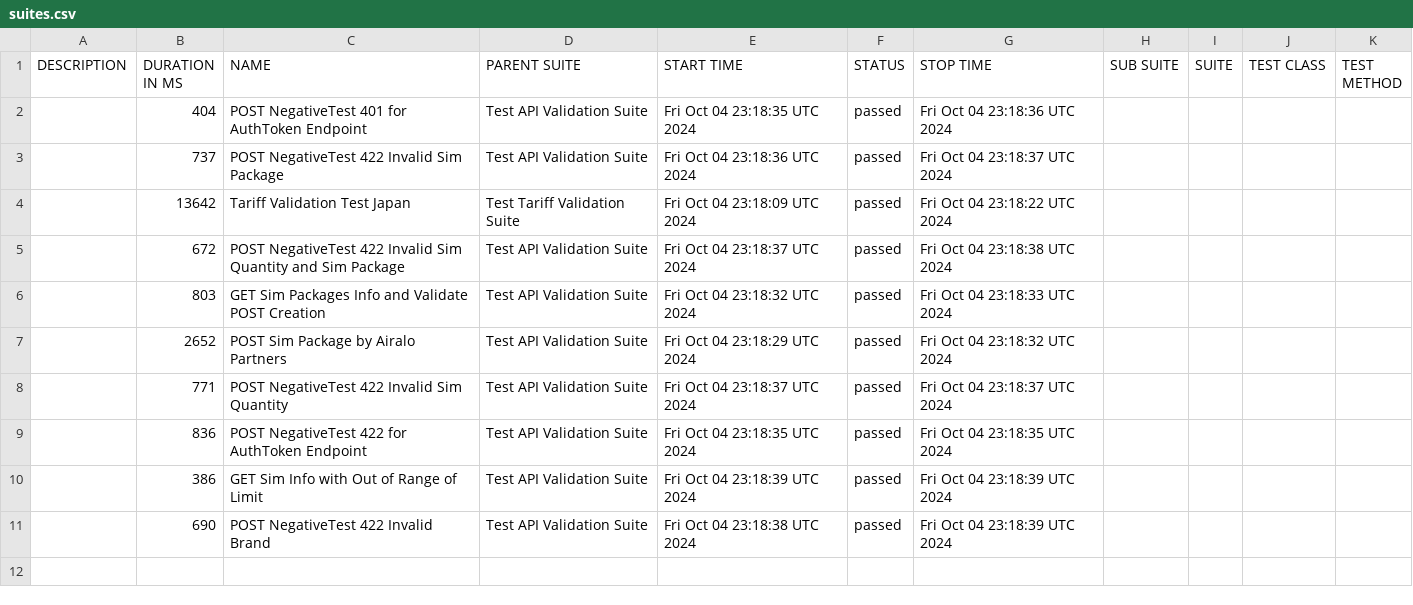
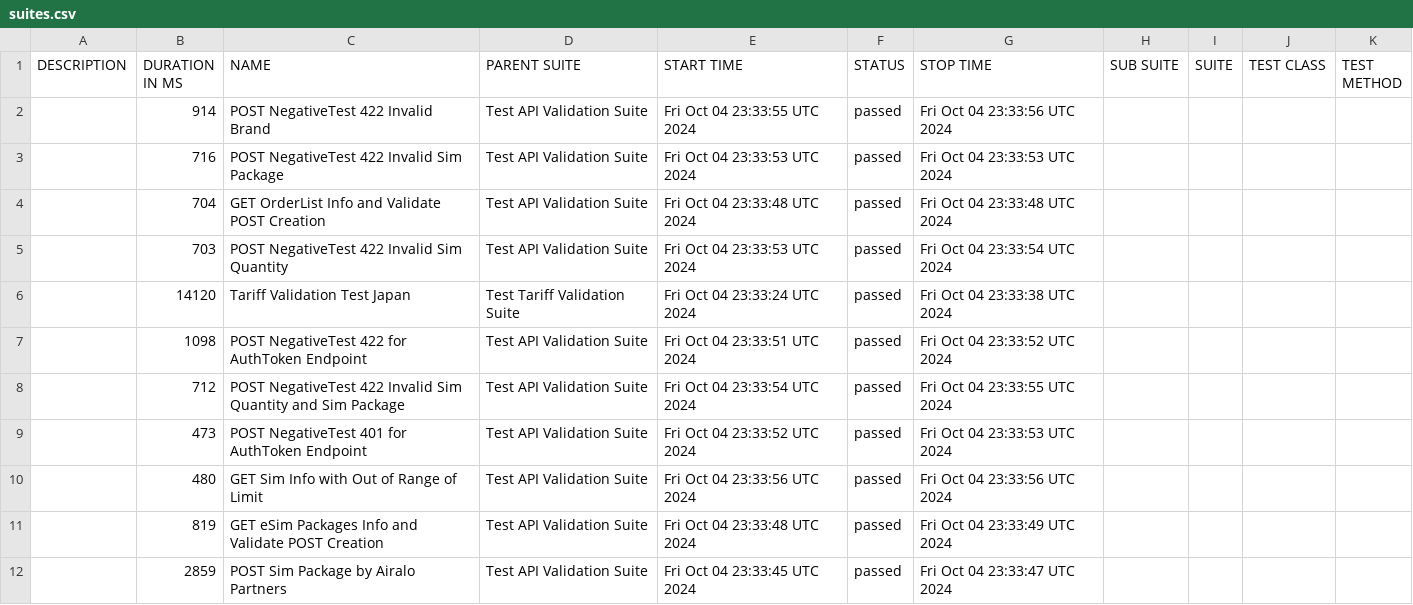
Before and after one commit to IAMRAAJRSARWAN/fe-api-airalo-cypress, a CSV file: data/suites.csv, drawn as a sheet.

```diff
--- a/data/suites.csv
+++ b/data/suites.csv
@@ -1,11 +1,12 @@
 "DESCRIPTION","DURATION IN MS","NAME","PARENT SUITE","START TIME","STATUS","STOP TIME","SUB SUITE","SUITE","TEST CLASS","TEST METHOD"
-"","404","POST NegativeTest 401 for AuthToken Endpoint","Test API Validation Suite","Fri Oct 04 23:18:35 UTC 2024","passed","Fri Oct 04 23:18:36 UTC 2024","","","",""
-"","737","POST NegativeTest 422 Invalid Sim Package","Test API Validation Suite","Fri Oct 04 23:18:36 UTC 2024","passed","Fri Oct 04 23:18:37 UTC 2024","","","",""
-"","13642","Tariff Validation Test Japan","Test Tariff Validation Suite","Fri Oct 04 23:18:09 UTC 2024","passed","Fri Oct 04 23:18:22 UTC 2024","","","",""
-"","672","POST NegativeTest 422 Invalid Sim Quantity and Sim Package","Test API Validation Suite","Fri Oct 04 23:18:37 UTC 2024","passed","Fri Oct 04 23:18:38 UTC 2024","","","",""
-"","803","GET Sim Packages Info and Validate POST Creation","Test API Validation Suite","Fri Oct 04 23:18:32 UTC 2024","passed","Fri Oct 04 23:18:33 UTC 2024","","","",""
-"","2652","POST Sim Package by Airalo Partners","Test API Validation Suite","Fri Oct 04 23:18:29 UTC 2024","passed","Fri Oct 04 23:18:32 UTC 2024","","","",""
-"","771","POST NegativeTest 422 Invalid Sim Quantity","Test API Validation Suite","Fri Oct 04 23:18:37 UTC 2024","passed","Fri Oct 04 23:18:37 UTC 2024","","","",""
-"","836","POST NegativeTest 422 for AuthToken Endpoint","Test API Validation Suite","Fri Oct 04 23:18:35 UTC 2024","passed","Fri Oct 04 23:18:35 UTC 2024","","","",""
-"","386","GET Sim Info with Out of Range of Limit","Test API Validation Suite","Fri Oct 04 23:18:39 UTC 2024","passed","Fri Oct 04 23:18:39 UTC 2024","","","",""
-"","690","POST NegativeTest 422 Invalid Brand","Test API Validation Suite","Fri Oct 04 23:18:38 UTC 2024","passed","Fri Oct 04 23:18:39 UTC 2024","","","",""
+"","914","POST NegativeTest 422 Invalid Brand","Test API Validation Suite","Fri Oct 04 23:33:55 UTC 2024","passed","Fri Oct 04 23:33:56 UTC 2024","","","",""
+"","716","POST NegativeTest 422 Invalid Sim Package","Test API Validation Suite","Fri Oct 04 23:33:53 UTC 2024","passed","Fri Oct 04 23:33:53 UTC 2024","","","",""
+"","704","GET OrderList Info and Validate POST Creation","Test API Validation Suite","Fri Oct 04 23:33:48 UTC 2024","passed","Fri Oct 04 23:33:48 UTC 2024","","","",""
+"","703","POST NegativeTest 422 Invalid Sim Quantity","Test API Validation Suite","Fri Oct 04 23:33:53 UTC 2024","passed","Fri Oct 04 23:33:54 UTC 2024","","","",""
+"","14120","Tariff Validation Test Japan","Test Tariff Validation Suite","Fri Oct 04 23:33:24 UTC 2024","passed","Fri Oct 04 23:33:38 UTC 2024","","","",""
+"","1098","POST NegativeTest 422 for AuthToken Endpoint","Test API Validation Suite","Fri Oct 04 23:33:51 UTC 2024","passed","Fri Oct 04 23:33:52 UTC 2024","","","",""
+"","712","POST NegativeTest 422 Invalid Sim Quantity and Sim Package","Test API Validation Suite","Fri Oct 04 23:33:54 UTC 2024","passed","Fri Oct 04 23:33:55 UTC 2024","","","",""
+"","473","POST NegativeTest 401 for AuthToken Endpoint","Test API Validation Suite","Fri Oct 04 23:33:52 UTC 2024","passed","Fri Oct 04 23:33:53 UTC 2024","","","",""
+"","480","GET Sim Info with Out of Range of Limit","Test API Validation Suite","Fri Oct 04 23:33:56 UTC 2024","passed","Fri Oct 04 23:33:56 UTC 2024","","","",""
+"","819","GET eSim Packages Info and Validate POST Creation","Test API Validation Suite","Fri Oct 04 23:33:48 UTC 2024","passed","Fri Oct 04 23:33:49 UTC 2024","","","",""
+"","2859","POST Sim Package by Airalo Partners","Test API Validation Suite","Fri Oct 04 23:33:45 UTC 2024","passed","Fri Oct 04 23:33:47 UTC 2024","","","",""
```
Also changed, not shown: 43 other files.
